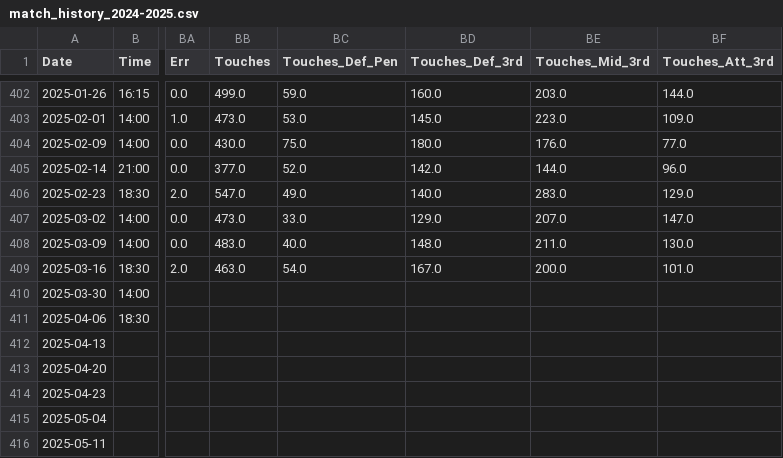
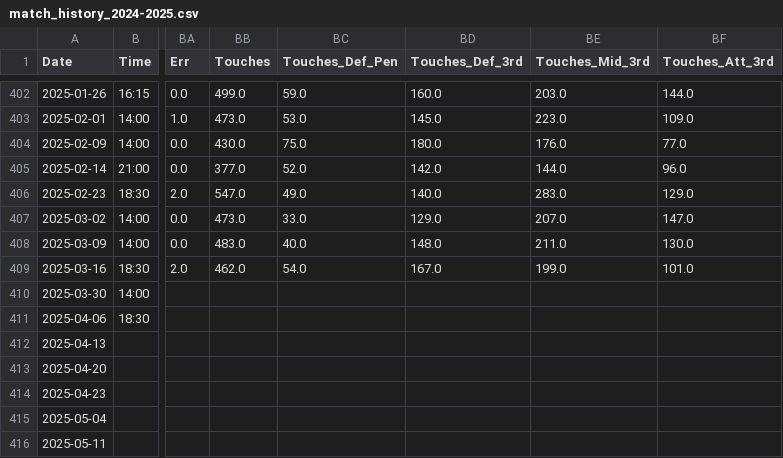
Before and after one commit to salvnetto/FootStats-Data, a CSV file: datasets/raw_data/laliga/match_history_2024-2025.csv, drawn as a sheet; only a part is shown, gaps mark what is left out; the diff covers the shown part only; the diff names each change by its address in the sheet, - before the commit and + after, or states it on an @@ line.

```diff
--- a/datasets/raw_data/laliga/match_history_2024-2025.csv
+++ b/datasets/raw_data/laliga/match_history_2024-2025.csv
-BB409 (Touches): 463.0
+BB409 (Touches): 462.0
-BE409 (Touches_Mid_3rd): 200.0
+BE409 (Touches_Mid_3rd): 199.0
```
Also changed, not shown: 2 added rows, 2 removed rows and 30 edited cells elsewhere in this file, datasets/processed_data/premier_league/squad.csv, datasets/raw_data/bundesliga/match_history_2024-2025.csv, 18 other files.
